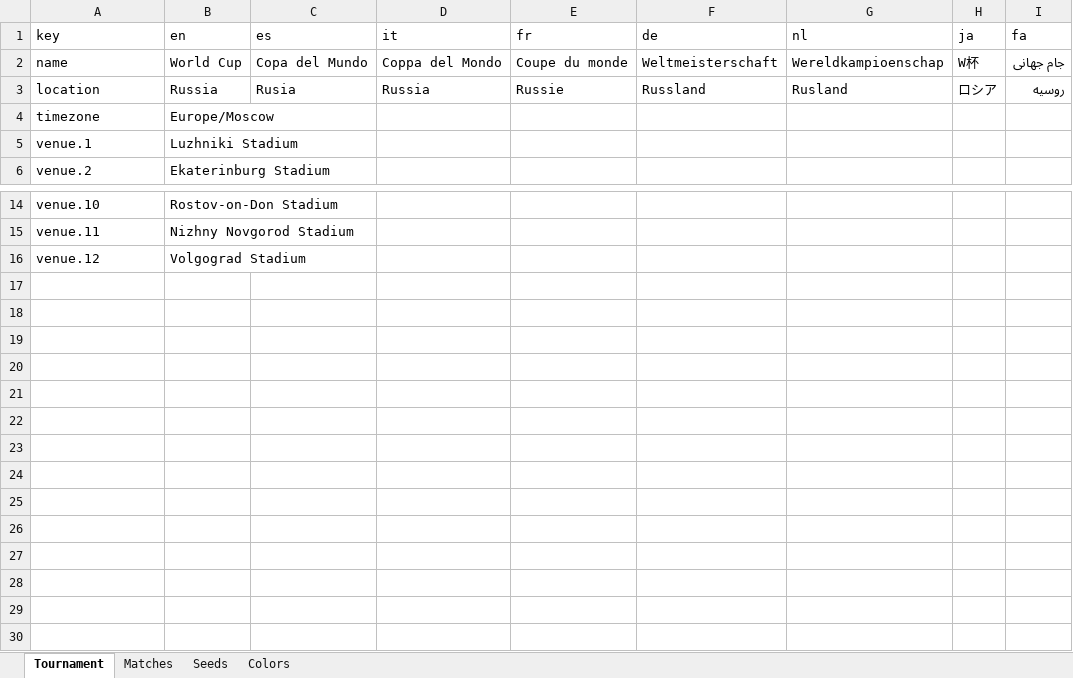
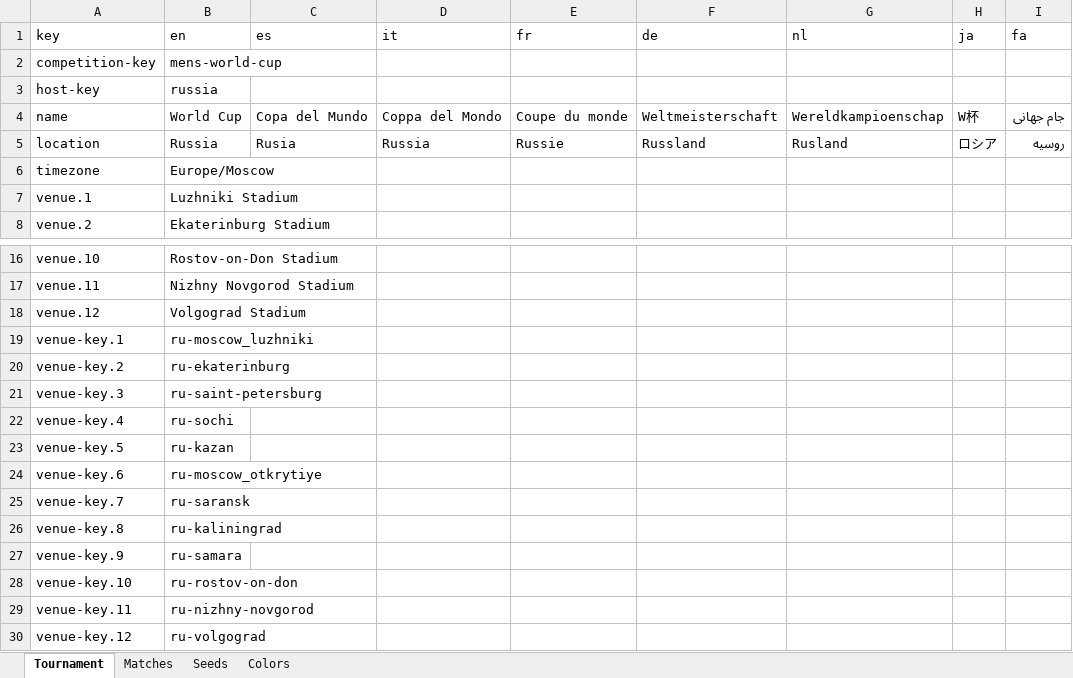
Before and after one commit to bruceoberg/soccer-tourney-poster, an Excel workbook: src/stp/database/2018-mens-world-cup.xlsx, sheet Tournament, drawn as a sheet; only a part is shown, gaps mark what is left out; values as stored, in another font and other column widths than the file's, no borders; table styles not drawn; the diff names each change by its address in the sheet, - before the commit and + after, or states it on an @@ line.

```diff
--- a/src/stp/database/2018-mens-world-cup.xlsx (sheet Tournament)
+++ b/src/stp/database/2018-mens-world-cup.xlsx (sheet Tournament)
+row 2: competition-key | mens-world-cup
+row 3: host-key | russia
+row 19: venue-key.1 | ru-moscow_luzhniki
+row 20: venue-key.2 | ru-ekaterinburg
+row 21: venue-key.3 | ru-saint-petersburg
+row 22: venue-key.4 | ru-sochi
+row 23: venue-key.5 | ru-kazan
+row 24: venue-key.6 | ru-moscow_otkrytiye
+row 25: venue-key.7 | ru-saransk
+row 26: venue-key.8 | ru-kaliningrad
+row 27: venue-key.9 | ru-samara
+row 28: venue-key.10 | ru-rostov-on-don
+row 29: venue-key.11 | ru-nizhny-novgorod
+row 30: venue-key.12 | ru-volgograd
```
Also changed, not shown: src/stp/database/2023-womens-world-cup.xlsx, src/stp/database/2024-mens-copa-america.xlsx, 5 other files.
